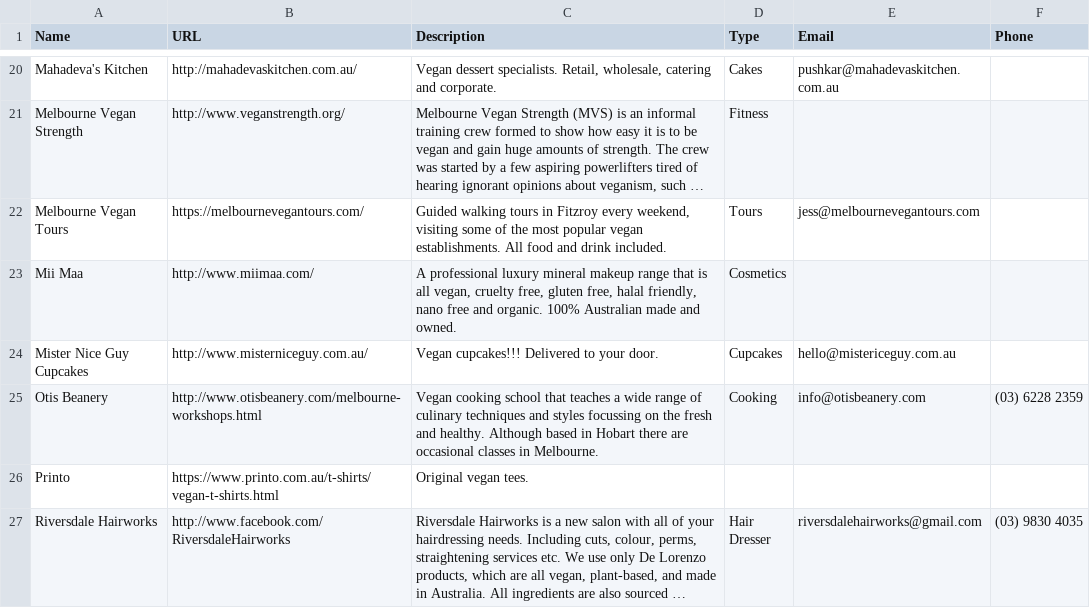
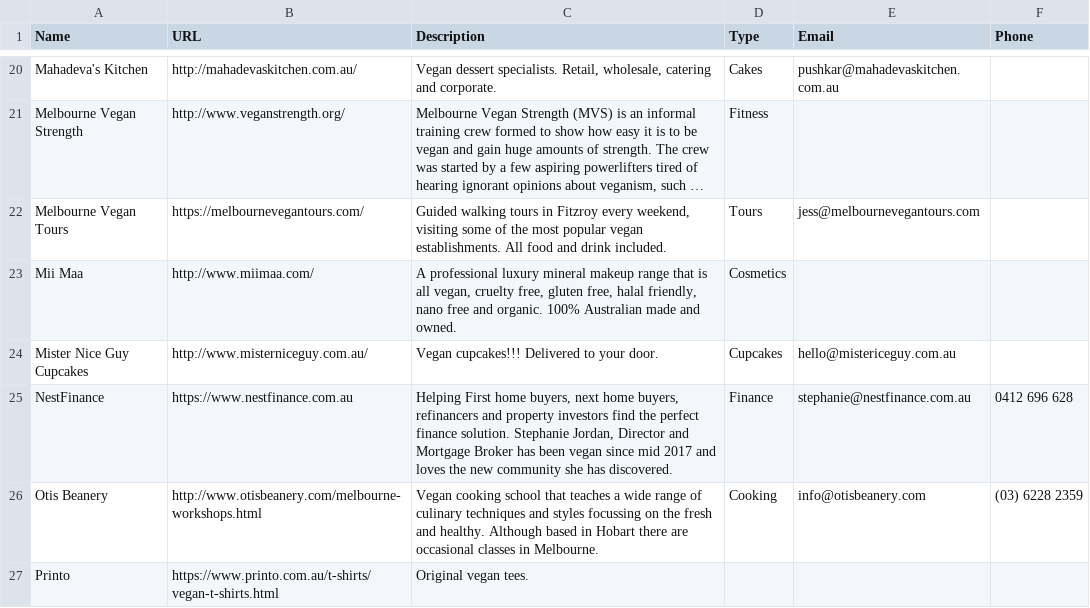
Before and after one commit to xaviershay/veganmelb, a CSV file: data/business.csv, drawn as a sheet; only a part is shown, gaps mark what is left out; the shorter side is filled out with more unchanged rows; long unchanged cells end in ….

Commit message:
Add Stephanie

```diff
--- a/data/business.csv
+++ b/data/business.csv
@@ -24,2 +24,3 @@ Mii Maa,http://www.miimaa.com/,"A professional luxury mineral makeup range that
 Mister Nice Guy Cupcakes,http://www.misterniceguy.com.au/,Vegan cupcakes!!! Delivered to your door.,Cupcakes,hello@mistericeguy.com.au,""
+NestFinance,https://www.nestfinance.com.au,"Helping First home buyers, next home buyers, refinancers and property investors find the perfect finance solution. Stephanie Jordan, Director and Mortgage Broker has been vegan since mid 2017 and loves the new community she has discovered.",Finance,stephanie@nestfinance.com.au,"0412 696 628"
 Otis Beanery,http://www.otisbeanery.com/melbourne-workshops.html,"Vegan cooking school that teaches a wide range of culinary techniques and styles focussing on the fresh and healthy. Although based in Hobart there are occasional classes in Melbourne.",Cooking,info@otisbeanery.com,"(03) 6228 2359"
```
Also changed, not shown: 1 other file.
